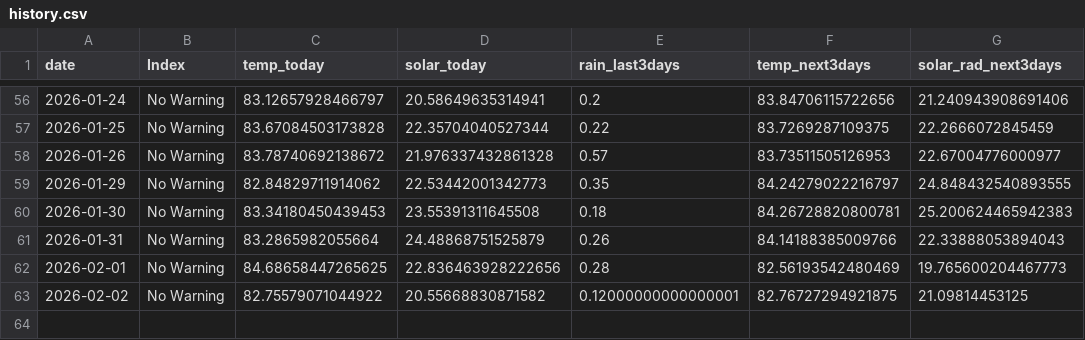
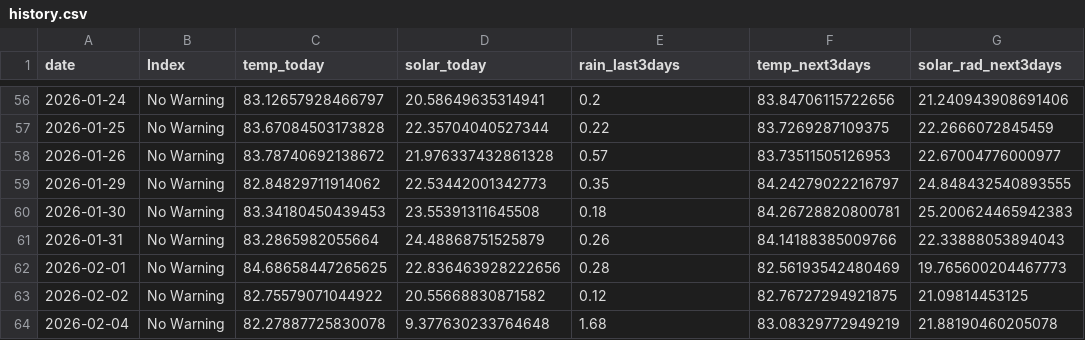
Before and after one commit to pacioos/palau-dashboard, a CSV file: data/history.csv, drawn as a sheet; only a part is shown, gaps mark what is left out.

```diff
--- a/data/history.csv
+++ b/data/history.csv
@@ -62,2 +62,3 @@ date,Index,temp_today,solar_today,rain_last3days,temp_next3days,solar_rad_next3d
 2026-02-01,No Warning,84.68658447265625,22.836463928222656,0.28,82.56193542480469,19.765600204467773
-2026-02-02,No Warning,82.75579071044922,20.55668830871582,0.12000000000000001,82.76727294921875,21.09814453125
+2026-02-02,No Warning,82.75579071044922,20.55668830871582,0.12,82.76727294921875,21.09814453125
+2026-02-04,No Warning,82.27887725830078,9.377630233764648,1.68,83.08329772949219,21.88190460205078
```
Also changed, not shown: 1 other file.
